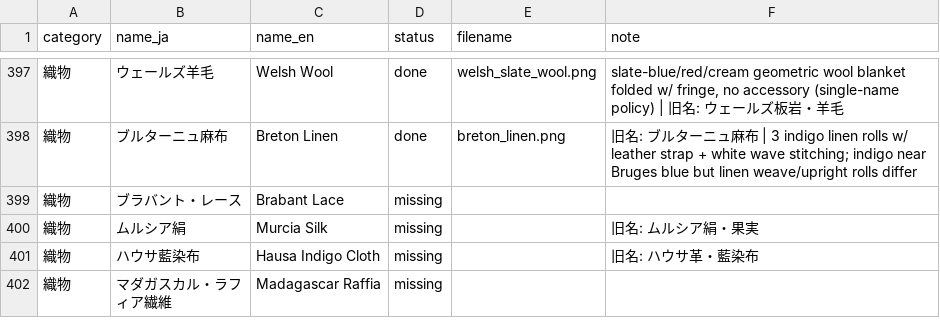
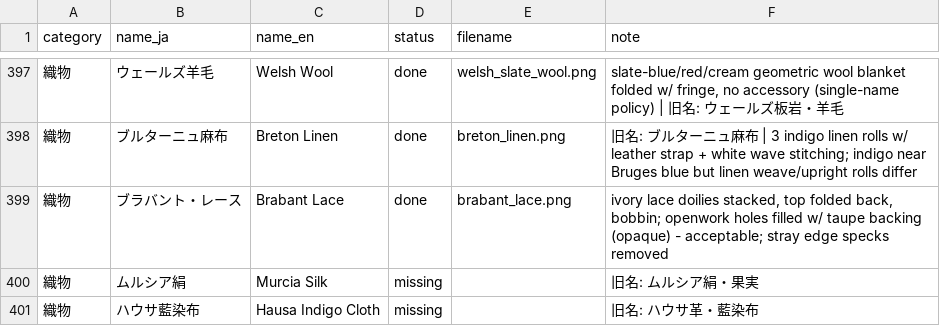
Before and after one commit to mwgmr056/caravan-game-assets, a CSV file: goods_images/goods_image_manifest.csv, drawn as a sheet; only a part is shown, gaps mark what is left out; the shorter side is filled out with more unchanged rows.

```diff
--- a/goods_images/goods_image_manifest.csv
+++ b/goods_images/goods_image_manifest.csv
@@ -398,3 +398,3 @@
 織物,ブルターニュ麻布,Breton Linen,done,breton_linen.png,旧名: ブルターニュ麻布 | 3 indigo linen rolls w/ leather strap + white wave stitching; indigo near Bruges blue but linen weave/upright rolls differ
-織物,ブラバント・レース,Brabant Lace,missing,,
+織物,ブラバント・レース,Brabant Lace,done,brabant_lace.png,"ivory lace doilies stacked, top folded back, bobbin; openwork holes filled w/ taupe backing (opaque) - acceptable; stray edge specks removed"
 織物,ムルシア絹,Murcia Silk,missing,,旧名: ムルシア絹・果実
```
Also changed, not shown: 2 other files.
